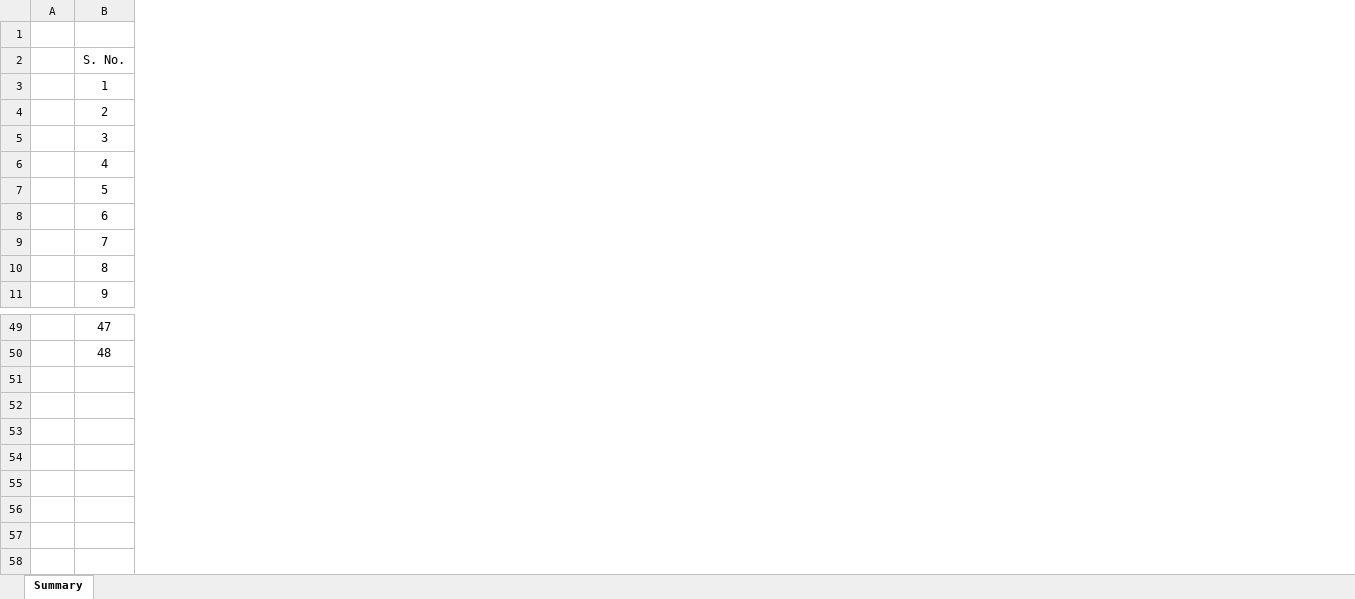
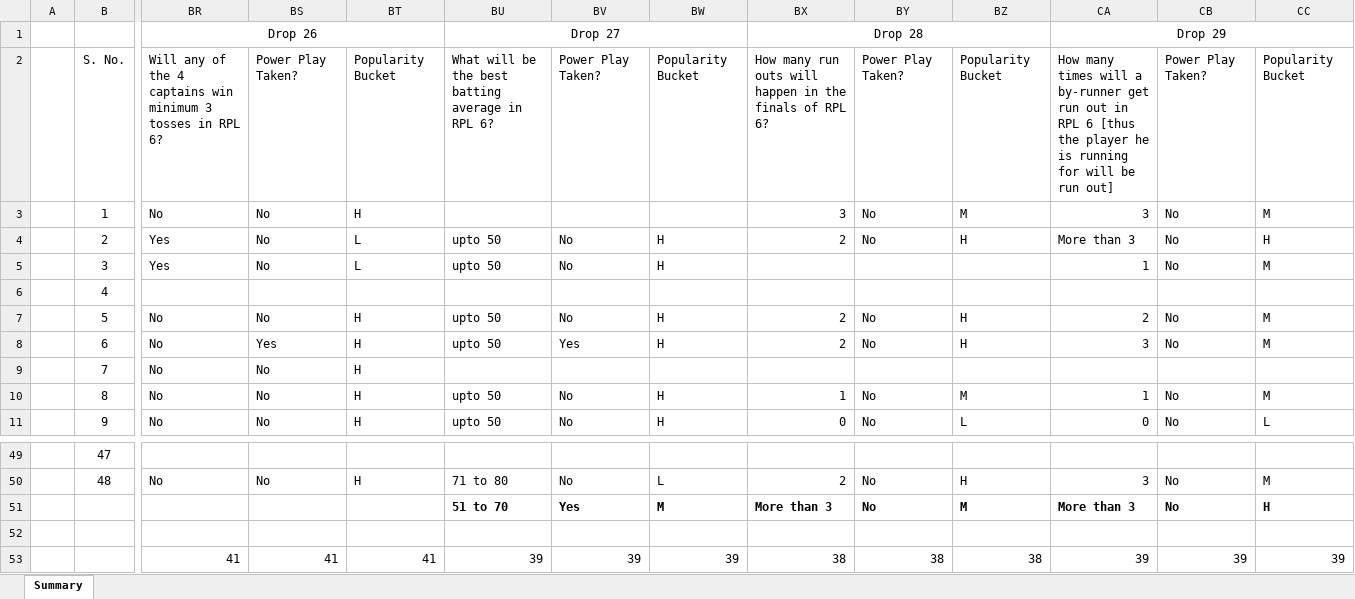
Before and after one commit to vinodkrishnan175-lan/RPL6-Experience-Center, an Excel workbook: data/master_data.xlsx, sheet Summary, drawn as a sheet; only a part is shown, gaps mark what is left out; values as stored, in another font and other column widths than the file's, no borders; conditional formats not drawn; rows hold the shown columns only; the diff covers the shown part only; the diff names each change by its address in the sheet, - before the commit and + after, or states it on an @@ line.

Commit message:
Add files via upload

```diff
--- a/data/master_data.xlsx (sheet Summary)
+++ b/data/master_data.xlsx (sheet Summary)
+column BR, rows 1-11: Drop 26 | Will any of the 4 captains win minimum 3 tosses in RPL 6? | No | Yes | Yes |  | No | No | No | No | No; row 50: No
+column BS, rows 2-11: Power Play Taken? | No | No | No |  | No | Yes | No | No | No; row 50: No
+column BT, rows 2-11: Popularity Bucket | H | L | L |  | H | H | H | H | H; row 50: H
+column BU, rows 1-11: Drop 27 | What will be the best batting average in RPL 6? |  | upto 50 | upto 50 |  | upto 50 | upto 50 |  | upto 50 | upto 50; rows 50-51: 71 to 80 | 51 to 70
+column BV, rows 2-11: Power Play Taken? |  | No | No |  | No | Yes |  | No | No; rows 50-51: No | Yes
+column BW, rows 2-11: Popularity Bucket |  | H | H |  | H | H |  | H | H; rows 50-51: L | M
+column BX, rows 1-11: Drop 28 | How many run outs will happen in the finals of RPL 6? | 3 | 2 |  |  | 2 | 2 |  | 1 | 0; rows 50-51: 2 | More than 3
+column BY, rows 2-11: Power Play Taken? | No | No |  |  | No | No |  | No | No; rows 50-51: No | No
+column BZ, rows 2-11: Popularity Bucket | M | H |  |  | H | H |  | M | L; rows 50-51: H | M
+column CA, rows 1-11: Drop 29 | How many times will a by-runner get run out in RPL 6 [thus the player he is running for will be run out] | 3 | More than 3 | 1 |  | 2 | 3 |  | 1 | 0; rows 50-51: 3 | More than 3
+column CB, rows 2-11: Power Play Taken? | No | No | No |  | No | No |  | No | No; rows 50-51: No | No
+column CC, rows 2-11: Popularity Bucket | M | H | M |  | M | M |  | M | L; rows 50-51: M | H
+row 52: (empty)
+row 53:  |  | 41 | 41 | 41 | 39 | 39 | 39 | 38 | 38 | 38 | 39 | 39 | 39
```
Also changed, not shown: 12 added columns elsewhere in this sheet.
